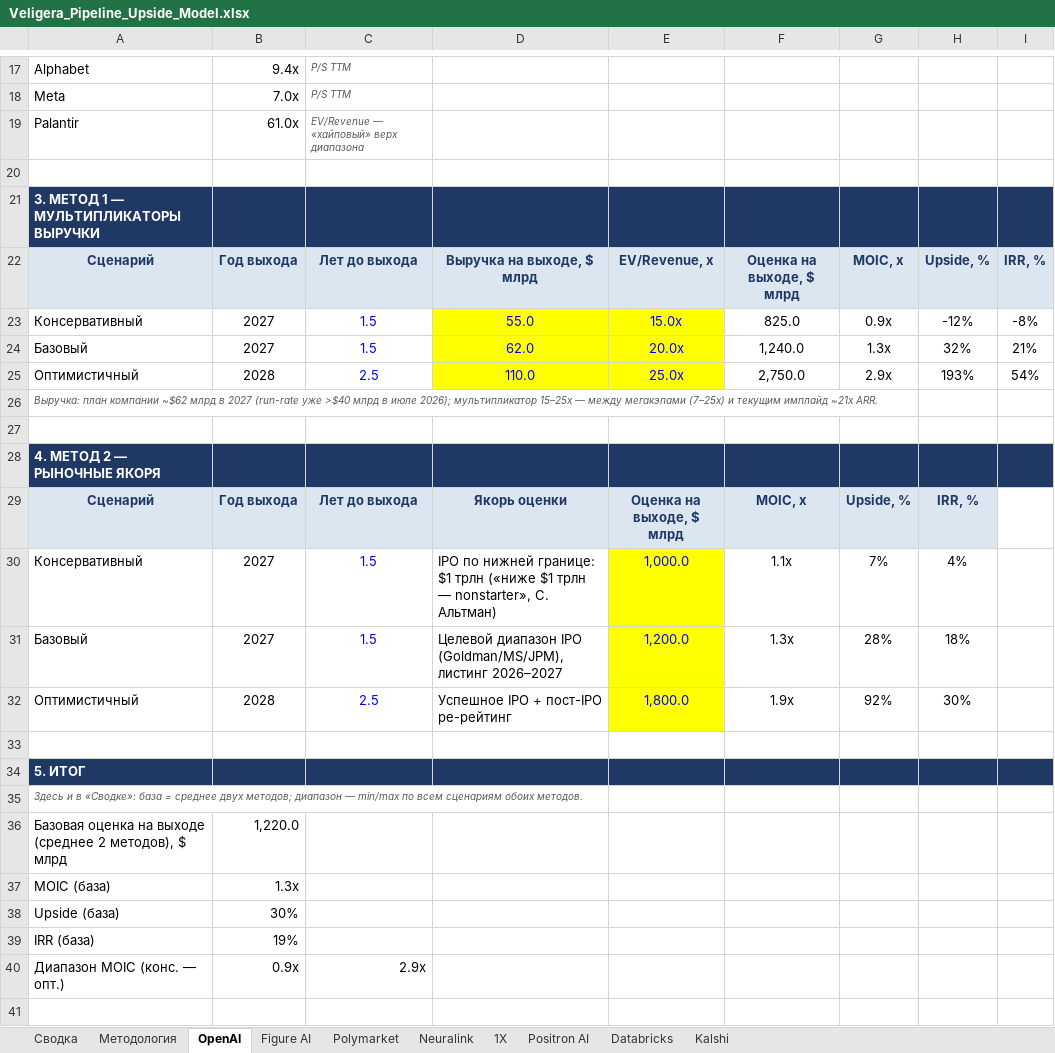
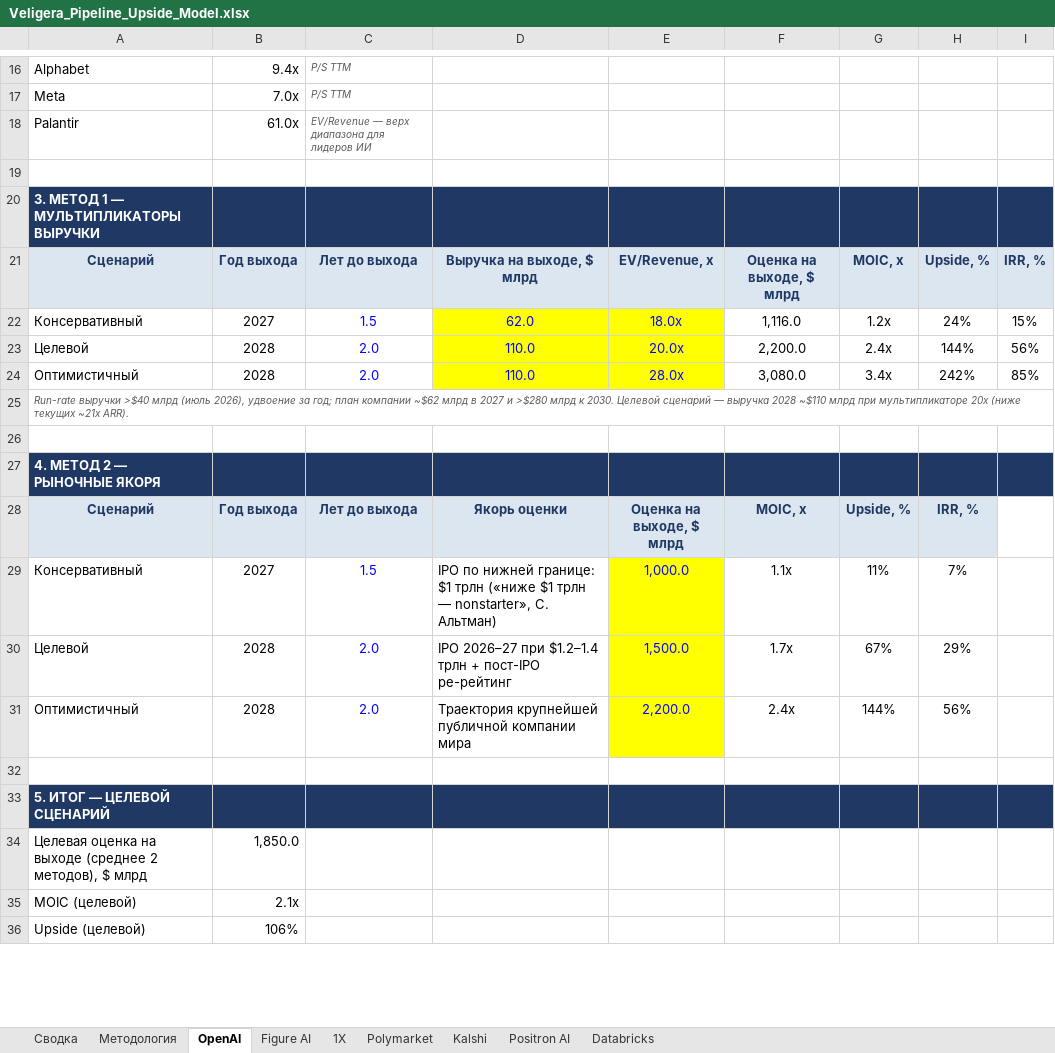
Before and after one commit to Tashamet/my-first-blog, an Excel workbook: investment-pipeline/Veligera_Pipeline_Upside_Model.xlsx, sheet OpenAI, drawn as a sheet; only a part is shown, gaps mark what is left out; values as stored, in another font and other column widths than the file's, no borders; removed rows and columns are numbered as before the commit, all else as after; the diff covers the shown part only; the diff names each change by its address in the sheet, - before the commit and + after, or states it on an @@ line.

```diff
--- a/investment-pipeline/Veligera_Pipeline_Upside_Model.xlsx (sheet OpenAI)
+++ b/investment-pipeline/Veligera_Pipeline_Upside_Model.xlsx (sheet OpenAI)
-sheet tab: Neuralink
@@ sheet tab order changed: Сводка | Методология | OpenAI | Figure AI | 1X | Polymarket | Kalshi | Positron AI | Databricks @@
-C18: EV/Revenue — «хайповый» верх диапазона
+C18: EV/Revenue — верх диапазона для лидеров ИИ
-D22: 55.0
+D22: 62.0
-E22: 15.0x
+E22: 18.0x
-F22: 825.0
+F22: 1,116.0
-G22: 0.9x
+G22: 1.2x
-H22: -12%
+H22: 24%
-I22: -8%
+I22: 15%
-row 24: Базовый | 2027 | 1.5 | 62.0 | 20.0x | 1,240.0 | 1.3x | 32% | 21%
+row 23: Целевой | 2028 | 2.0 | 110.0 | 20.0x | 2,200.0 | 2.4x | 144% | 56%
-C24: 2.5
+C24: 2.0
-E24: 25.0x
+E24: 28.0x
-F24: 2,750.0
+F24: 3,080.0
-G24: 2.9x
+G24: 3.4x
-H24: 193%
+H24: 242%
-I24: 54%
+I24: 85%
-A25: Выручка: план компании ~$62 млрд в 2027 (run-rate уже >$40 млрд в июле 2026); мультипликатор 15–25x — между мегакэпами (7–25x) и текущим имплайд ~21x ARR.
+A25: Run-rate выручки >$40 млрд (июль 2026), удвоение за год; план компании ~$62 млрд в 2027 и >$280 млрд к 2030. Целевой сценарий — выручка 2028 ~$110 млрд при мультипликаторе 20x (ниже текущих ~21x ARR).
-G29: 7%
+G29: 11%
-H29: 4%
+H29: 7%
-row 31: Базовый | 2027 | 1.5 | Целевой диапазон IPO (Goldman/MS/JPM), листинг 2026–2027 | 1,200.0 | 1.3x | 28% | 18%
-row 32: Оптимистичный | 2028 | 2.5 | Успешное IPO + пост-IPO ре-рейтинг | 1,800.0 | 1.9x | 92% | 30%
+row 30: Целевой | 2028 | 2.0 | IPO 2026–27 при $1.2–1.4 трлн + пост-IPO ре-рейтинг | 1,500.0 | 1.7x | 67% | 29%
+row 31: Оптимистичный | 2028 | 2.0 | Траектория крупнейшей публичной компании мира | 2,200.0 | 2.4x | 144% | 56%
-A33: 5. ИТОГ
+A33: 5. ИТОГ — ЦЕЛЕВОЙ СЦЕНАРИЙ
-row 35: Здесь и в «Сводке»: база = среднее двух методов; диапазон — min/max по всем сценариям обоих методов.
-row 36: Базовая оценка на выходе (среднее 2 методов), $ млрд | 1,220.0
-row 37: MOIC (база) | 1.3x
-row 38: Upside (база) | 30%
-row 39: IRR (база) | 19%
-row 40: Диапазон MOIC (конс. — опт.) | 0.9x | 2.9x
-row 34: (empty)
+row 34: Целевая оценка на выходе (среднее 2 методов), $ млрд | 1,850.0
+row 35: MOIC (целевой) | 2.1x
+row 36: Upside (целевой) | 106%
```
Also changed, not shown: 6 added rows, 4 removed rows and 6 edited cells elsewhere in this sheet, sheet Kalshi, sheet 1X, sheet Figure AI, sheet Positron AI, sheet Polymarket, sheet Сводка, 2 more sheets, formulas that keep their value, 3 other files.
